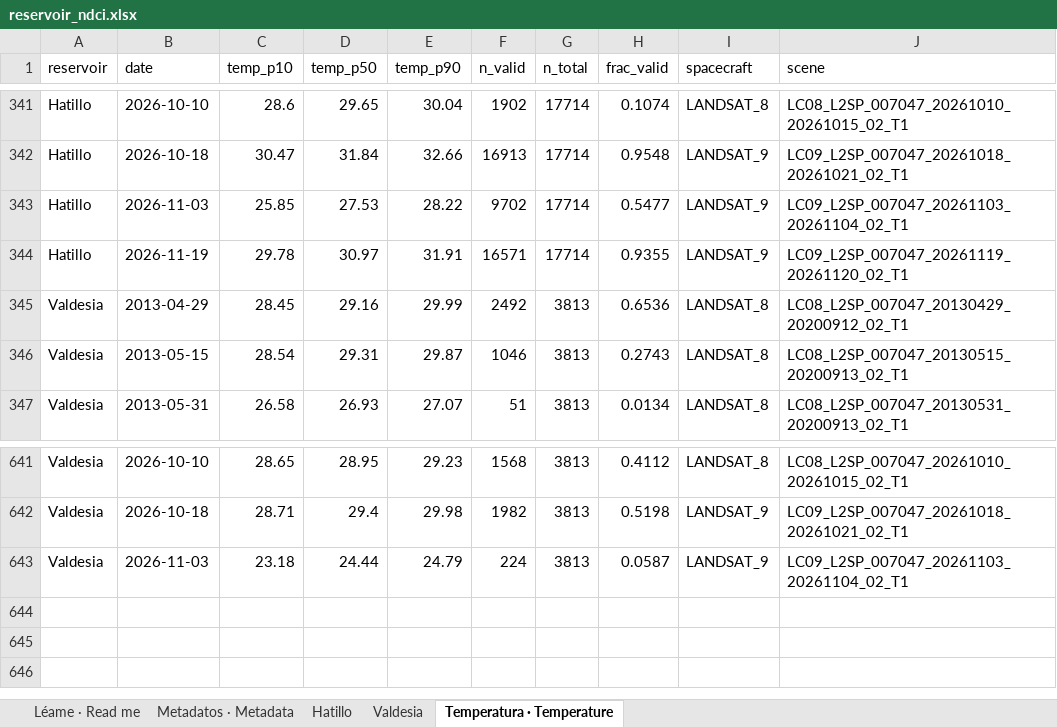
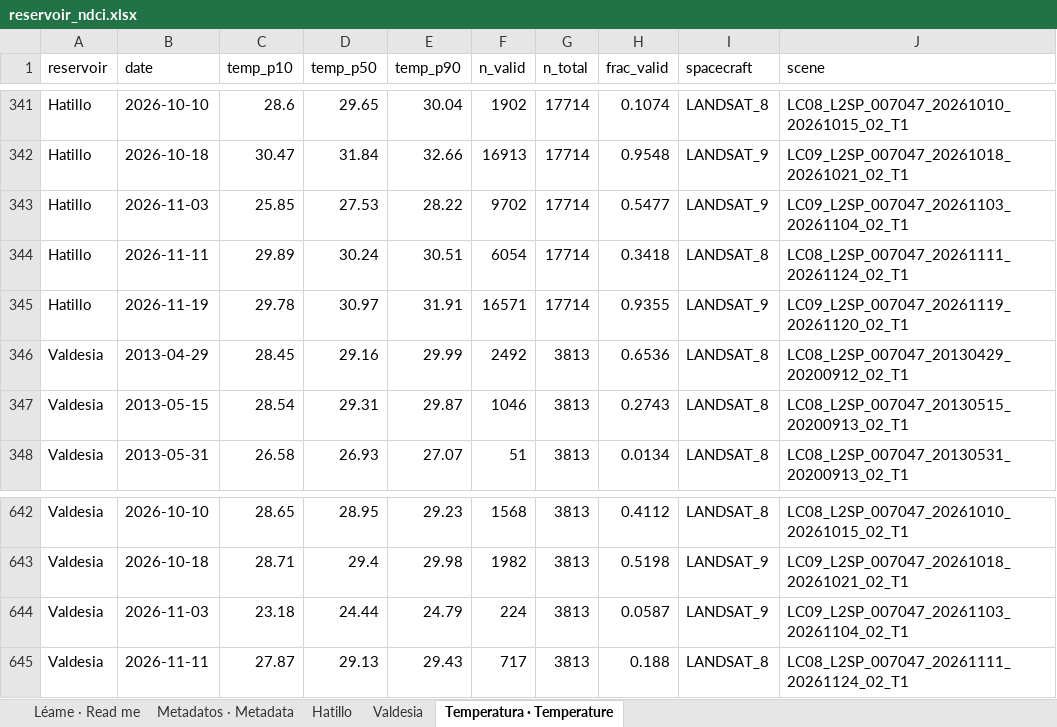
Before and after one commit to KristofM854/embalses-s2-monitor, an Excel workbook: data/reservoir_ndci.xlsx, sheet Temperatura · Temperature, drawn as a sheet; only a part is shown, gaps mark what is left out; values as stored, in another font and other column widths than the file's, no borders; the diff names each change by its address in the sheet, - before the commit and + after, or states it on an @@ line.

```diff
--- a/data/reservoir_ndci.xlsx (sheet Temperatura · Temperature)
+++ b/data/reservoir_ndci.xlsx (sheet Temperatura · Temperature)
+row 344: Hatillo | 2026-11-11 | 29.89 | 30.24 | 30.51 | 6054 | 17714 | 0.3418 | LANDSAT_8 | LC08_L2SP_007047_20261111_20261124_02_T1
+row 645: Valdesia | 2026-11-11 | 27.87 | 29.13 | 29.43 | 717 | 3813 | 0.188 | LANDSAT_8 | LC08_L2SP_007047_20261111_20261124_02_T1
```
Also changed, not shown: sheet Léame · Read me, 5 other files.
